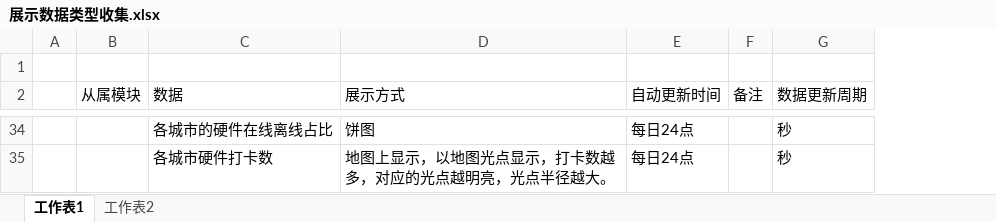
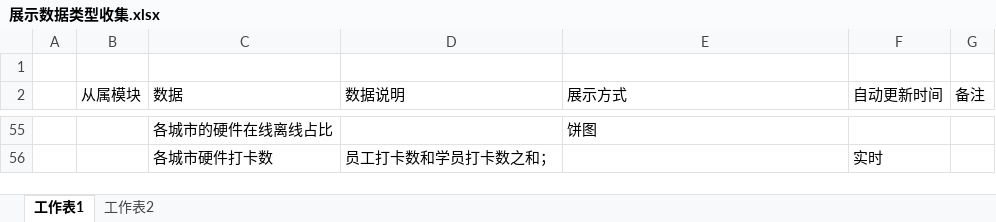
Before and after one commit to 136397089/ProductPrototype, an Excel workbook: 大屏展示功能/展示数据类型收集.xlsx, sheet 工作表1, drawn as a sheet; only a part is shown, gaps mark what is left out; values as stored, in another font and other column widths than the file's, no cell formats; removed rows and columns are numbered as before the commit, all else as after; the diff covers the shown part only; the diff names each change by its address in the sheet, - before the commit and + after, or states it on an @@ line.

```diff
--- a/大屏展示功能/展示数据类型收集.xlsx (sheet 工作表1)
+++ b/大屏展示功能/展示数据类型收集.xlsx (sheet 工作表1)
+column D (数据说明), row 56: 员工打卡数和学员打卡数之和；
-column G (数据更新周期), rows 34-35: 秒 | 秒
-F55 (自动更新时间): 每日24点
+F55 (自动更新时间): (empty)
-E56 (展示方式): 地图上显示，以地图光点显示，打卡数越多，对应的光点越明亮，光点半径越大。
+E56 (展示方式): (empty)
-F56 (自动更新时间): 每日24点
+F56 (自动更新时间): 实时
```
Also changed, not shown: 27 added rows, 6 removed rows and 34 edited cells elsewhere in this sheet, cell formats, 36 other files.
